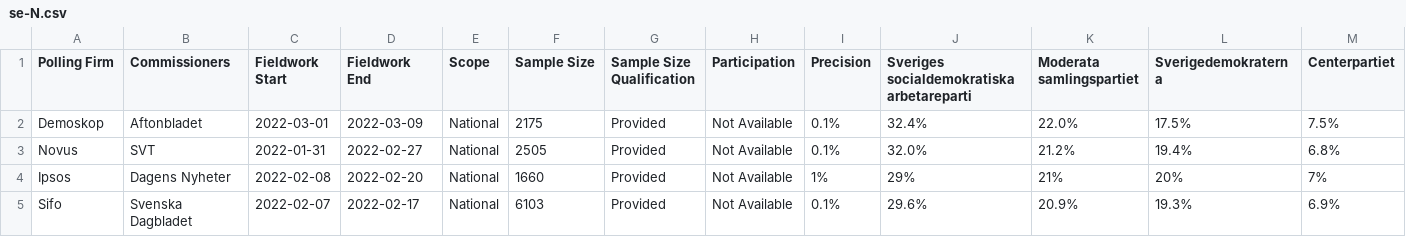
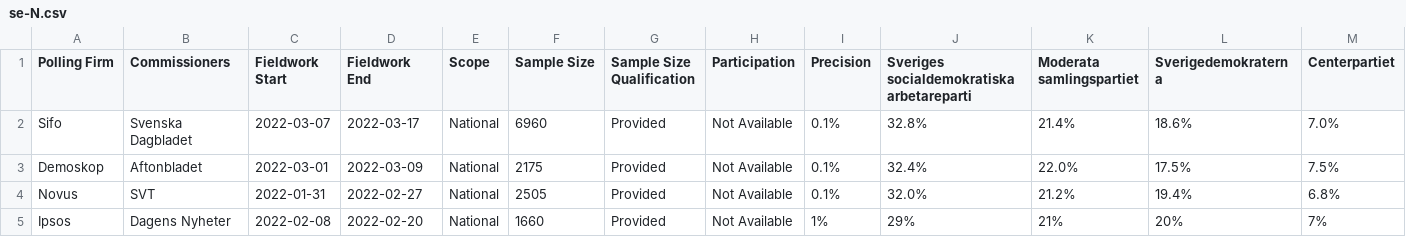
Before and after one commit to filipvanlaenen/eopaod, a CSV file: docs/se-N.csv, drawn as a sheet; only a part is shown; the shorter side is filled out with more unchanged rows; rows hold the shown columns only; the diff names each change by its address in the sheet, - before the commit and + after, or states it on an @@ line.

```diff
--- a/docs/se-N.csv
+++ b/docs/se-N.csv
+row 2: Sifo | Svenska Dagbladet | 2022-03-07 | 2022-03-17 | National | 6960 | Provided | Not Available | 0.1% | 32.8% | 21.4% | 18.6% | 7.0%
```
Also changed, not shown: docs/se.csv.
